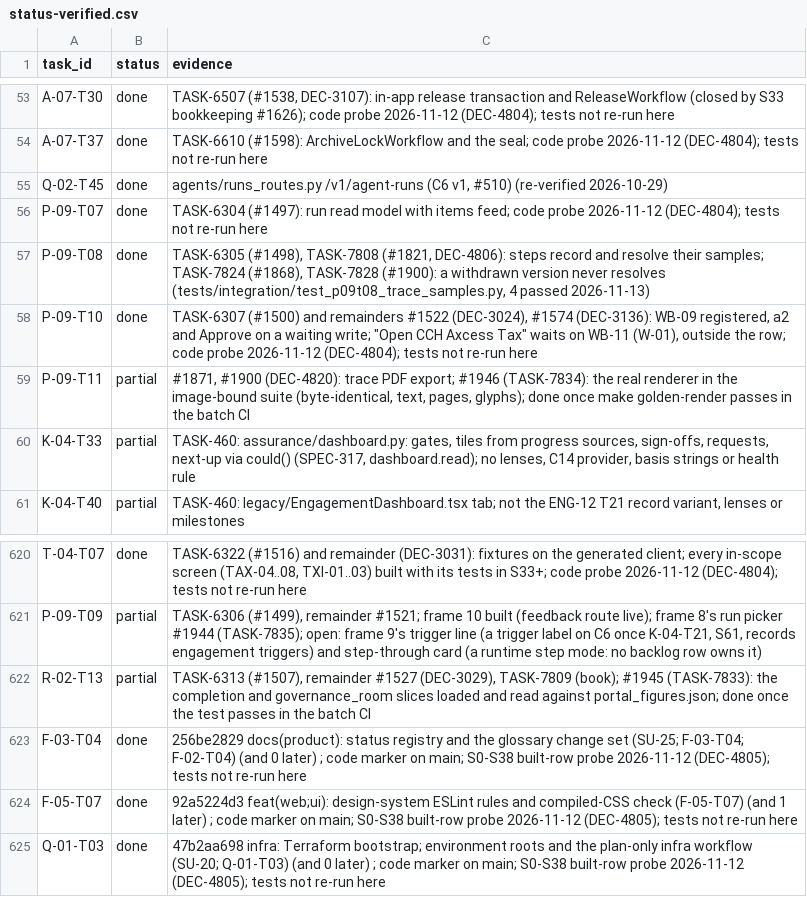
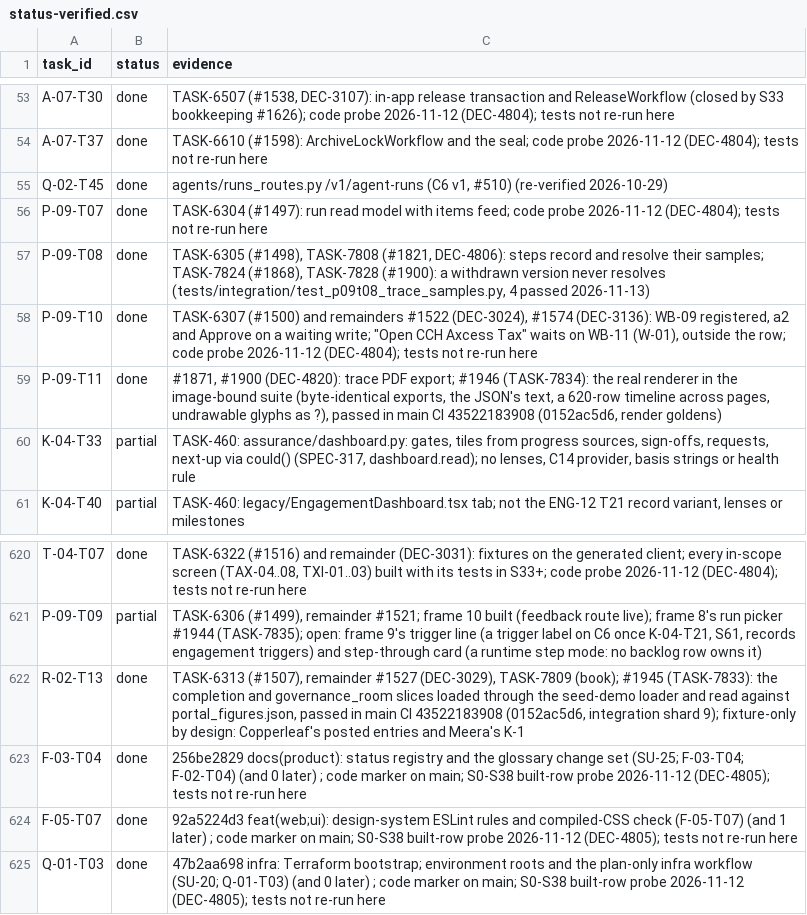
Before and after one commit to notanaskhan/abacus, a CSV file: docs/plan/status/status-verified.csv, drawn as a sheet; only a part is shown, gaps mark what is left out.

Commit message:
R-02-T13 and P-09-T11 done (TASK-7833, TASK-7834) (#1950) [skip ci]
Batch with #1951; CI on #1951. [skip ci]

```diff
--- a/docs/plan/status/status-verified.csv
+++ b/docs/plan/status/status-verified.csv
@@ -58,3 +58,3 @@ P-09-T08,done,"TASK-6305 (#1498), TASK-7808 (#1821, DEC-4806): steps record and
 P-09-T10,done,"TASK-6307 (#1500) and remainders #1522 (DEC-3024), #1574 (DEC-3136): WB-09 registered, a2 and Approve on a waiting write; ""Open CCH Axcess Tax"" waits on WB-11 (W-01), outside the row; code probe 2026-11-12 (DEC-4804); tests not re-run here"
-P-09-T11,partial,"#1871, #1900 (DEC-4820): trace PDF export; #1946 (TASK-7834): the real renderer in the image-bound suite (byte-identical, text, pages, glyphs); done once make golden-render passes in the batch CI"
+P-09-T11,done,"#1871, #1900 (DEC-4820): trace PDF export; #1946 (TASK-7834): the real renderer in the image-bound suite (byte-identical exports, the JSON's text, a 620-row timeline across pages, undrawable glyphs as ?), passed in main CI 43522183908 (0152ac5d6, render goldens)"
 K-04-T33,partial,"TASK-460: assurance/dashboard.py: gates, tiles from progress sources, sign-offs, requests, next-up via could() (SPEC-317, dashboard.read); no lenses, C14 provider, basis strings or health rule"
@@ -621,3 +621,3 @@ T-04-T07,done,"TASK-6322 (#1516) and remainder (DEC-3031): fixtures on the gener
 P-09-T09,partial,"TASK-6306 (#1499), remainder #1521; frame 10 built (feedback route live); frame 8's run picker #1944 (TASK-7835); open: frame 9's trigger line (a trigger label on C6 once K-04-T21, S61, records engagement triggers) and step-through card (a runtime step mode: no backlog row owns it)"
-R-02-T13,partial,"TASK-6313 (#1507), remainder #1527 (DEC-3029), TASK-7809 (book); #1945 (TASK-7833): the completion and governance_room slices loaded and read against portal_figures.json; done once the test passes in the batch CI"
+R-02-T13,done,"TASK-6313 (#1507), remainder #1527 (DEC-3029), TASK-7809 (book); #1945 (TASK-7833): the completion and governance_room slices loaded through the seed-demo loader and read against portal_figures.json, passed in main CI 43522183908 (0152ac5d6, integration shard 9); fixture-only by design: Copperleaf's posted entries and Meera's K-1"
 F-03-T04,done,256be2829 docs(product): status registry and the glossary change set (SU-25; F-03-T04; F-02-T04) (and 0 later) ; code marker on main; S0-S38 built-row probe 2026-11-12 (DEC-4805); tests not re-run here
```
Also changed, not shown: 3 other files.
